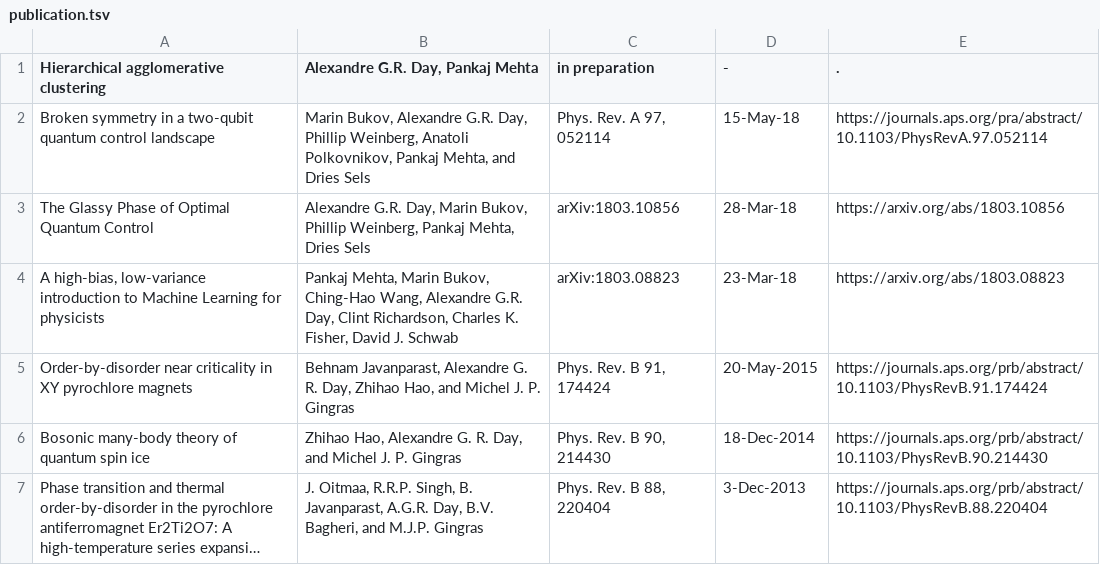
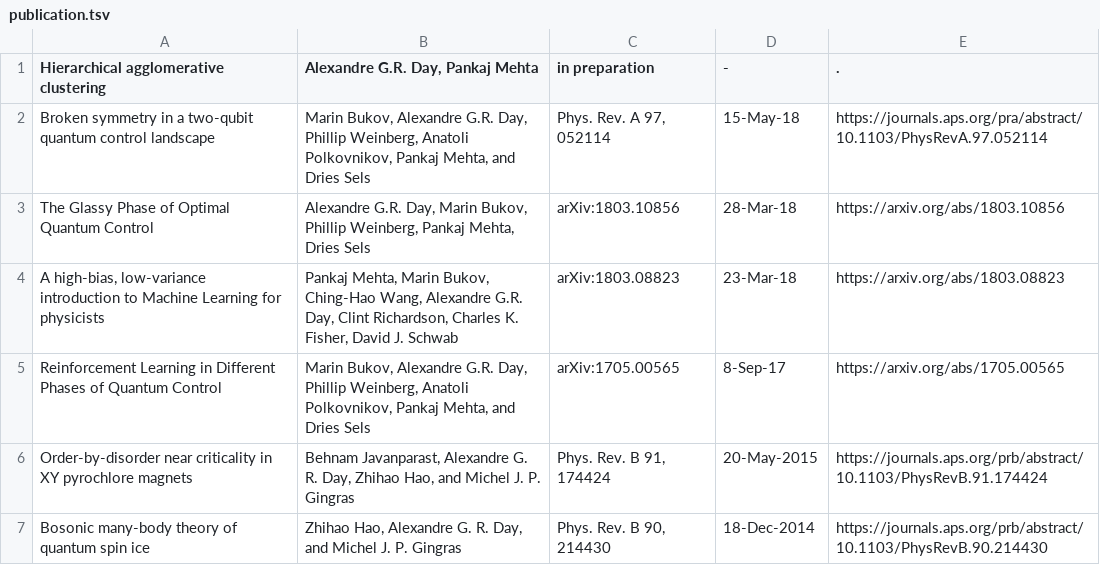
Before and after one commit to alexandreday/alexandreday.github.io, a TSV file: publication.tsv, drawn as a sheet; only a part is shown; the shorter side is filled out with more unchanged rows; long unchanged cells end in ….

Commit message:
update publication

```diff
--- a/publication.tsv
+++ b/publication.tsv
@@ -4,2 +4,3 @@ The Glassy Phase of Optimal Quantum Control	Alexandre G.R. Day, Marin Bukov, Phi
 A high-bias, low-variance introduction to Machine Learning for physicists	Pankaj Mehta, Marin Bukov, Ching-Hao Wang, Alexandre G.R. Day, Clint Richardson, Charles K. Fisher, David J. Schwab	arXiv:1803.08823	23-Mar-18	https://arxiv.org/abs/1803.08823
+Reinforcement Learning in Different Phases of Quantum Control	Marin Bukov, Alexandre G.R. Day, Phillip Weinberg, Anatoli Polkovnikov, Pankaj Mehta, and Dries Sels	arXiv:1705.00565	8-Sep-17	https://arxiv.org/abs/1705.00565
 Order-by-disorder near criticality in XY pyrochlore magnets	Behnam Javanparast, Alexandre G. R. Day, Zhihao Hao, and Michel J. P. Gingras	Phys. Rev. B 91, 174424	20-May-2015	https://journals.aps.org/prb/abstract/10.1103/PhysRevB.91.174424
```
